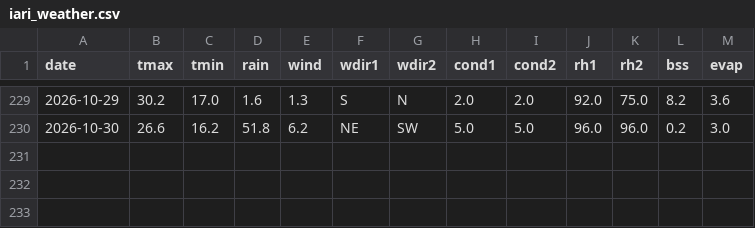
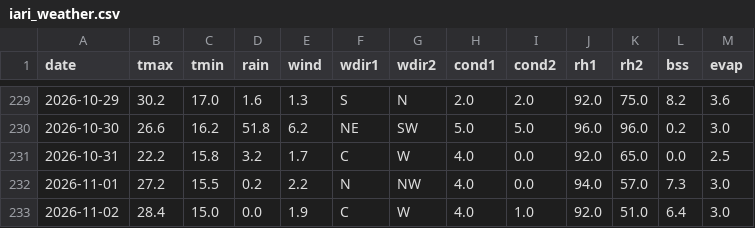
Before and after one commit to rameshram96/iari_weather_data, a CSV file: data/iari_weather.csv, drawn as a sheet; only a part is shown, gaps mark what is left out; the diff names each change by its address in the sheet, - before the commit and + after, or states it on an @@ line.

```diff
--- a/data/iari_weather.csv
+++ b/data/iari_weather.csv
+row 231: 2026-10-31 | 22.2 | 15.8 | 3.2 | 1.7 | C | W | 4.0 | 0.0 | 92.0 | 65.0 | 0.0 | 2.5
+row 232: 2026-11-01 | 27.2 | 15.5 | 0.2 | 2.2 | N | NW | 4.0 | 0.0 | 94.0 | 57.0 | 7.3 | 3.0
+row 233: 2026-11-02 | 28.4 | 15.0 | 0.0 | 1.9 | C | W | 4.0 | 1.0 | 92.0 | 51.0 | 6.4 | 3.0
```
Also changed, not shown: data/monthly_rainfall.csv, 1 other file.
